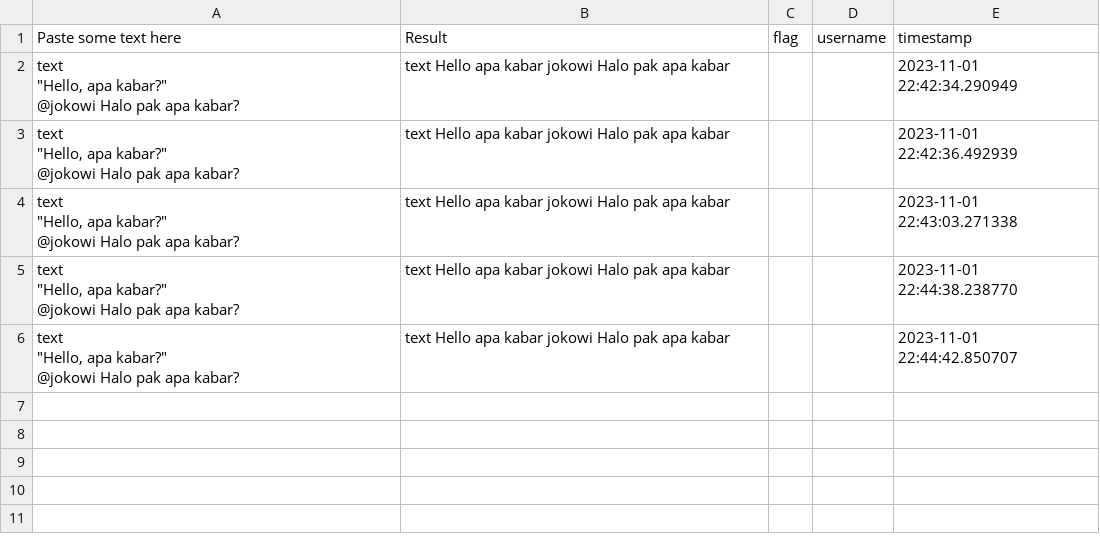
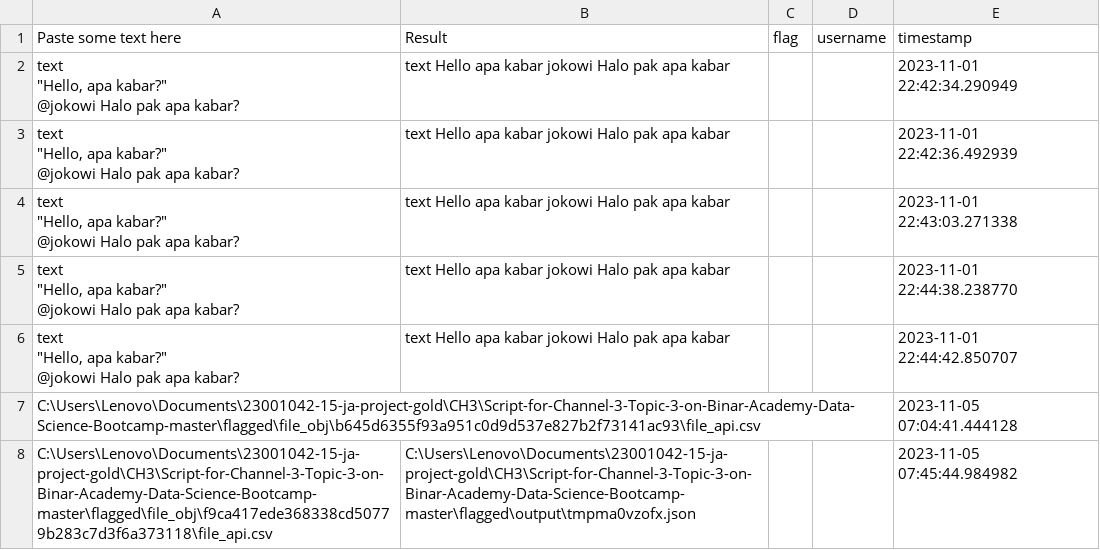
Before and after one commit to jovancaanabel/23001042-15-ja-project-gold, a CSV file: CH3/Script-for-Channel-3-Topic-3-on-Binar-Academy-Data-Science-Bootcamp-master/flagged/log.csv, drawn as a sheet; the diff names each change by its address in the sheet, - before the commit and + after, or states it on an @@ line.

```diff
--- a/CH3/Script-for-Channel-3-Topic-3-on-Binar-Academy-Data-Science-Bootcamp-master/flagged/log.csv
+++ b/CH3/Script-for-Channel-3-Topic-3-on-Binar-Academy-Data-Science-Bootcamp-master/flagged/log.csv
+row 7: C:\Users\Lenovo\Documents\23001042-15-ja-project-gold\CH3\Script-for-Channel-3-Topic-3-on-Binar-Academy-Data-Science-Bootcamp-master\flagged\file_obj\b645d6355f93a951c0d9d537e827b2f73141ac93\file_api.csv |  |  |  | 2023-11-05 07:04:41.444128
+row 8: C:\Users\Lenovo\Documents\23001042-15-ja-project-gold\CH3\Script-for-Channel-3-Topic-3-on-Binar-Academy-Data-Science-Bootcamp-master\flagged\file_obj\f9ca417ede368338cd50779b283c7d3f6a373118\file_api.csv | C:\Users\Lenovo\Documents\23001042-15-ja-project-gold\CH3\Script-for-Channel-3-Topic-3-on-Binar-Academy-Data-Science-Bootcamp-master\flagged\output\tmpma0vzofx.json |  |  | 2023-11-05 07:45:44.984982
```
Also changed, not shown: 33 other files.
